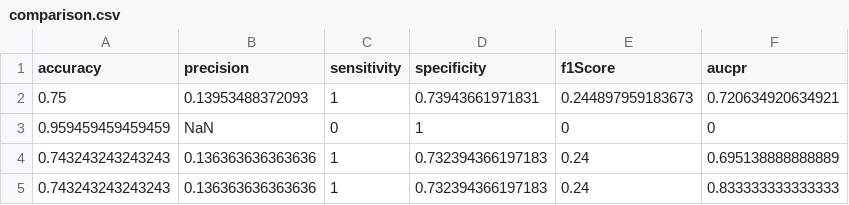
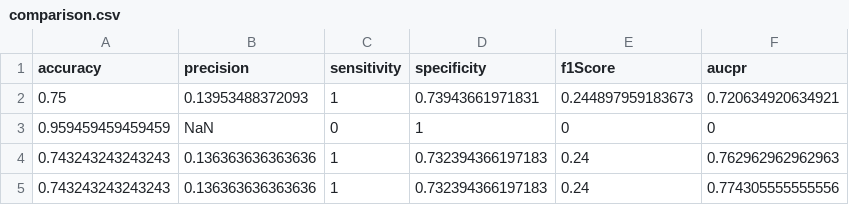
Before and after one commit to matthias-pichler/kMRCD, a CSV file: tables/lymphography/comparison.csv, drawn as a sheet.

```diff
--- a/tables/lymphography/comparison.csv
+++ b/tables/lymphography/comparison.csv
@@ -3,3 +3,3 @@ accuracy,precision,sensitivity,specificity,f1Score,aucpr
 0.959459459459459,NaN,0,1,0,0
-0.743243243243243,0.136363636363636,1,0.732394366197183,0.24,0.695138888888889
-0.743243243243243,0.136363636363636,1,0.732394366197183,0.24,0.833333333333333
+0.743243243243243,0.136363636363636,1,0.732394366197183,0.24,0.762962962962963
+0.743243243243243,0.136363636363636,1,0.732394366197183,0.24,0.774305555555556
```
Also changed, not shown: 5 other files.
